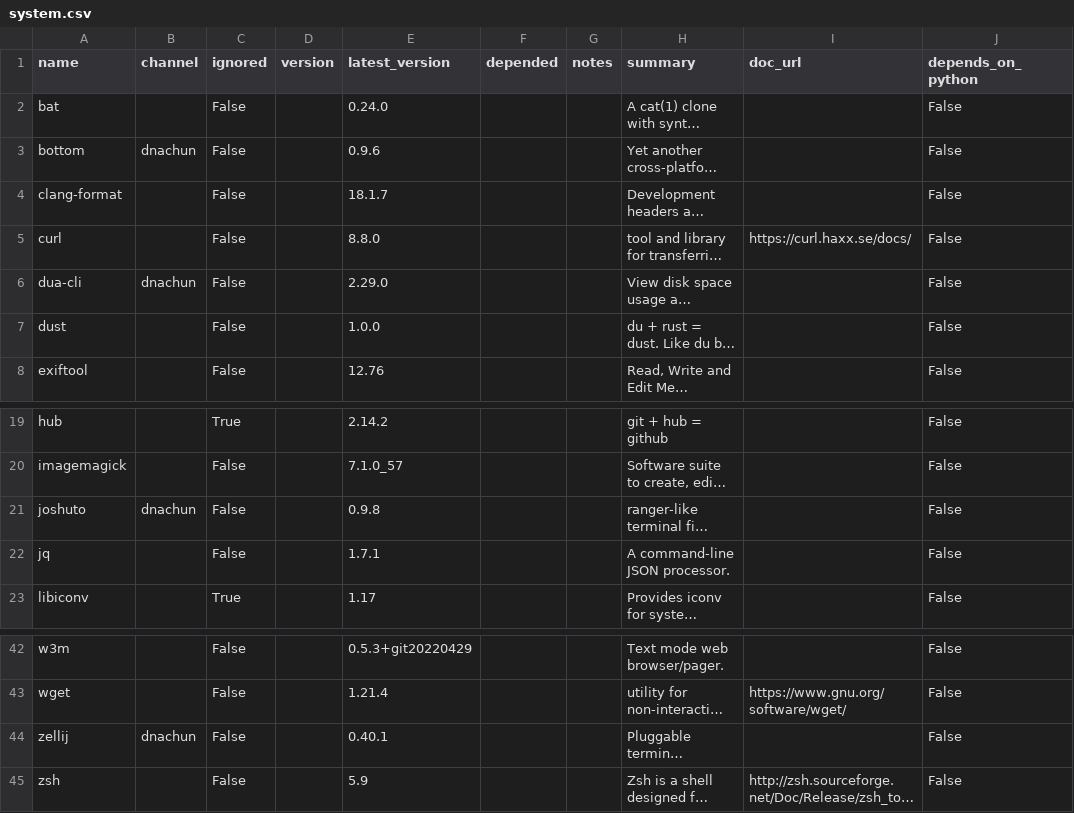
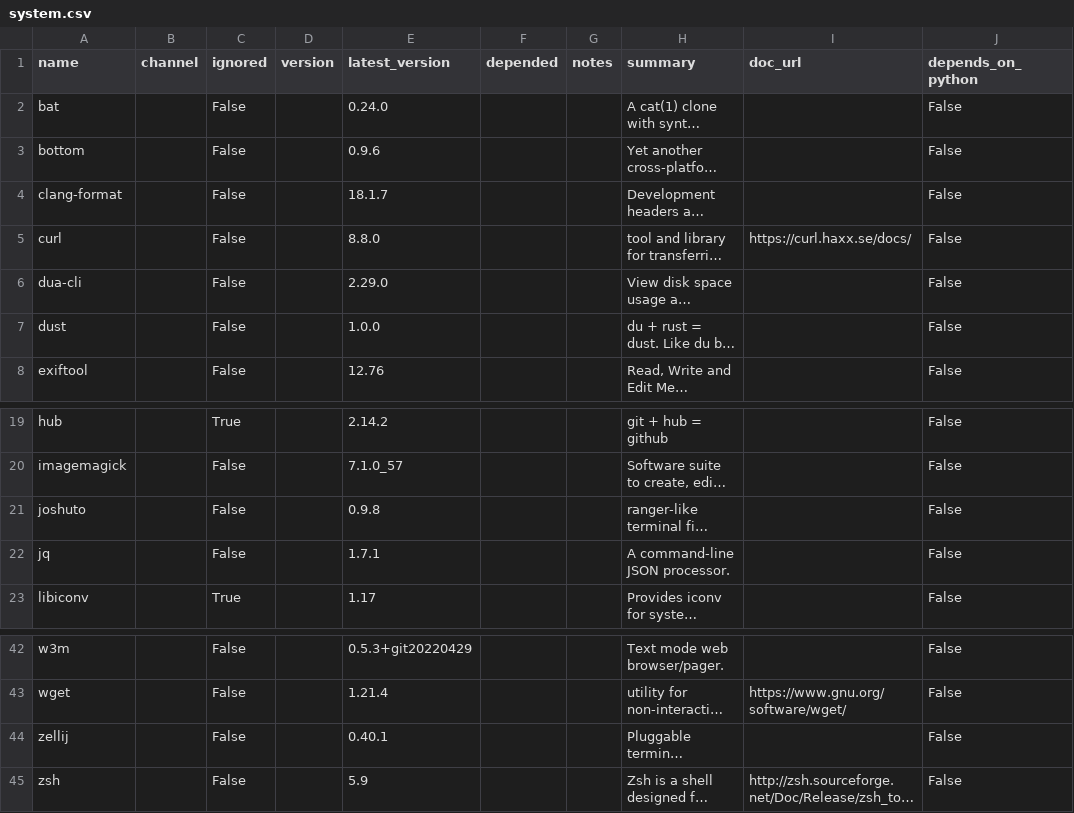
Before and after one commit to ickc/bootstrapping-os-environments, a CSV file: conda/system.csv, drawn as a sheet; only a part is shown, gaps mark what is left out; long unchanged cells end in …; the diff names each change by its address in the sheet, - before the commit and + after, or states it on an @@ line.

Commit message:
remove dnachun c.f. 7a89dff

```diff
--- a/conda/system.csv
+++ b/conda/system.csv
-B3 (channel): dnachun
+B3 (channel): (empty)
-B6 (channel): dnachun
+B6 (channel): (empty)
-B21 (channel): dnachun
+B21 (channel): (empty)
-B44 (channel): dnachun
+B44 (channel): (empty)
```
